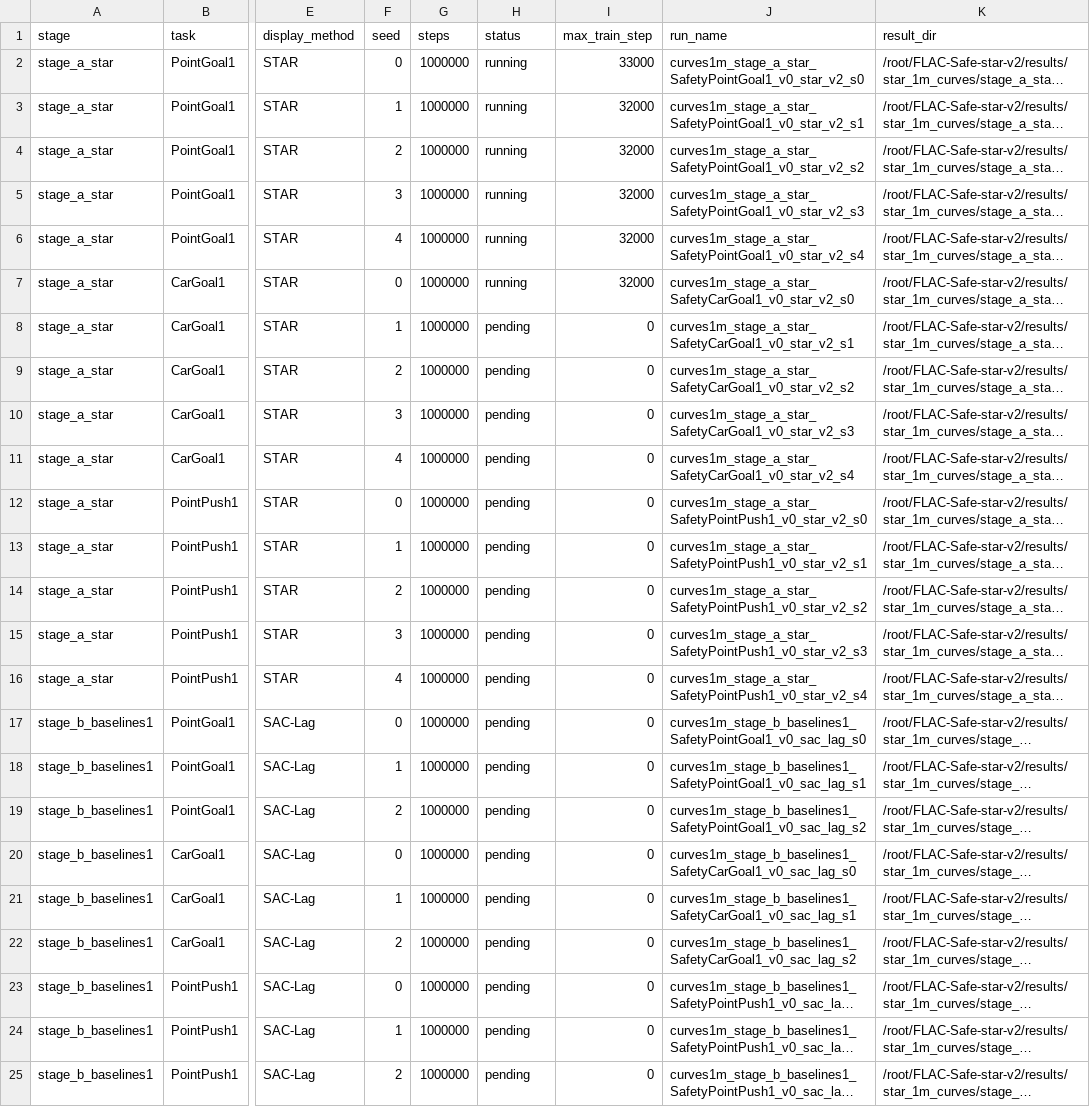
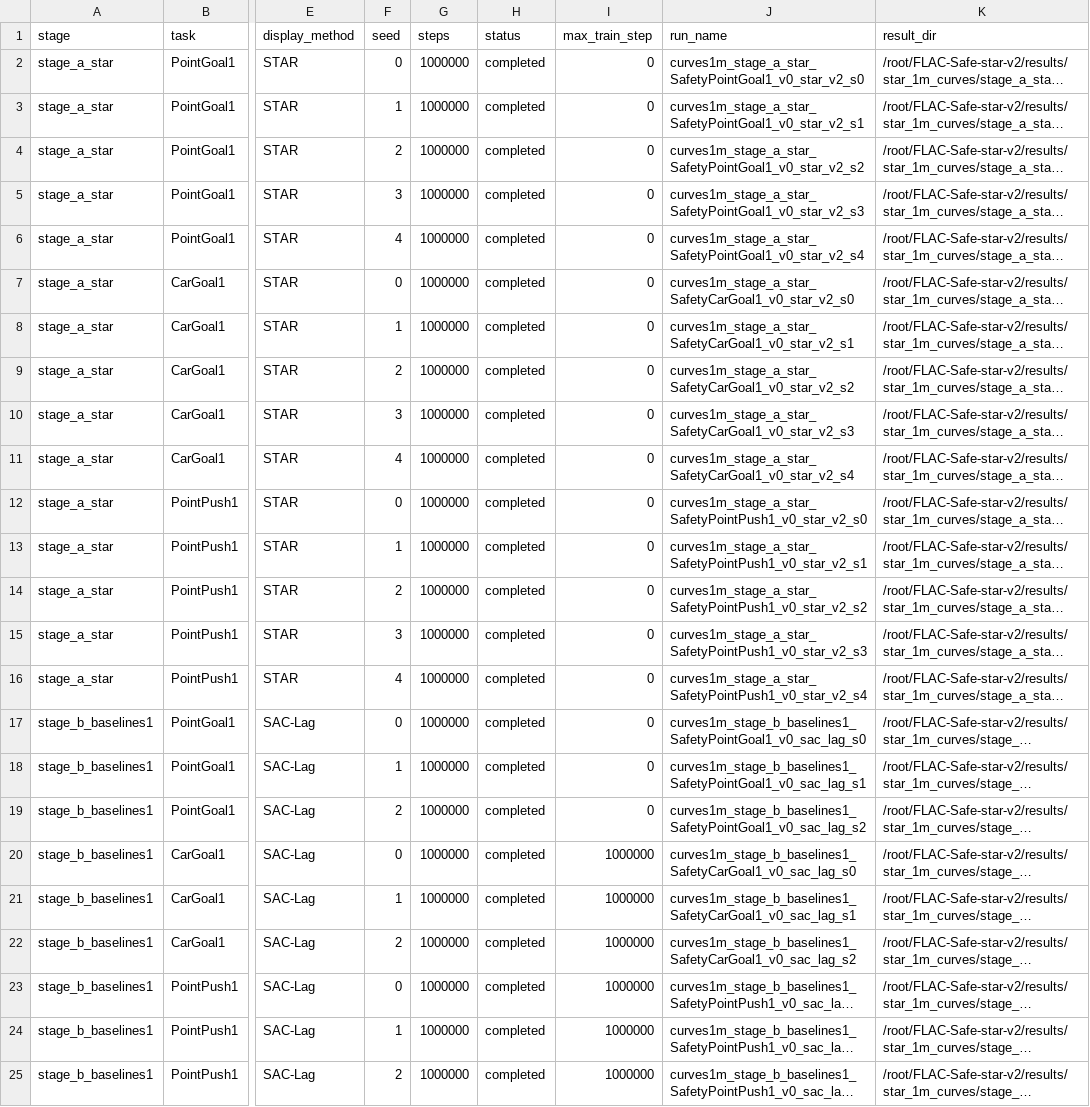
Before and after one commit to lzqw/FLAC-Safe, a CSV file: reports/star_1m_curves/run_manifest.csv, drawn as a sheet; only a part is shown, gaps mark what is left out; long unchanged cells end in …; the diff names each change by its address in the sheet, - before the commit and + after, or states it on an @@ line.

```diff
--- a/reports/star_1m_curves/run_manifest.csv
+++ b/reports/star_1m_curves/run_manifest.csv
-H2:H7 (status): running
+H2:H7 (status): completed
-I2 (max_train_step): 33000
+I2 (max_train_step): 0
-I3:I7 (max_train_step): 32000
+I3:I7 (max_train_step): 0
-H8:H25 (status): pending
+H8:H25 (status): completed
-I20:I25 (max_train_step): 0
+I20:I25 (max_train_step): 1000000
```
Also changed, not shown: reports/star_1m_curves/curves/curve_source_inventory.csv, reports/star_1m_curves/status/progress_summary.csv, 18 other files.
